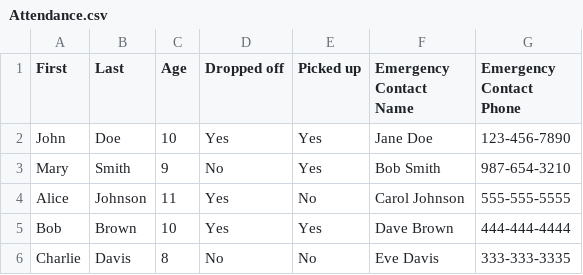
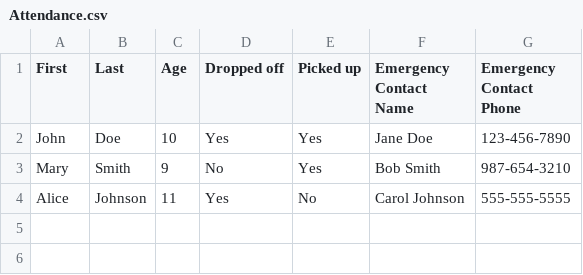
Before and after one commit to Maryam-baz/Attendance-tracker, a CSV file: Backend/Attendance.csv, drawn as a sheet.

```diff
--- a/Backend/Attendance.csv
+++ b/Backend/Attendance.csv
@@ -4,3 +4 @@ Mary,Smith,9,No,Yes,Bob Smith,987-654-3210
 Alice,Johnson,11,Yes,No,Carol Johnson,555-555-5555
-Bob,Brown,10,Yes,Yes,Dave Brown,444-444-4444
-Charlie,Davis,8,No,No,Eve Davis,333-333-3335
```
Also changed, not shown: 8 other files.
